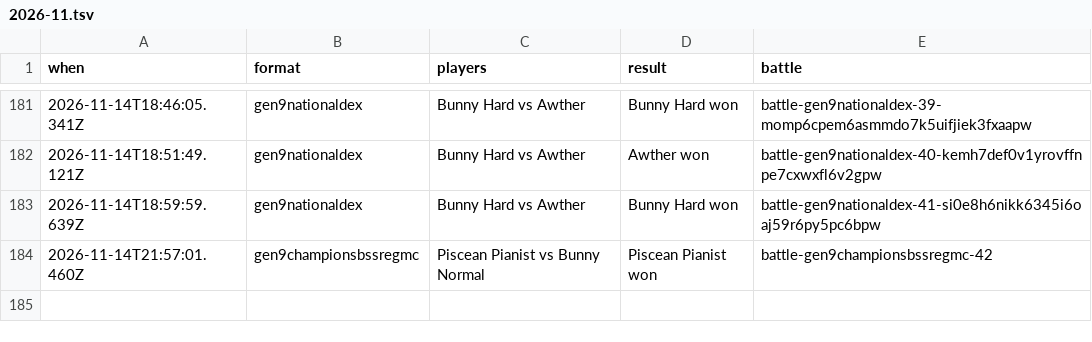
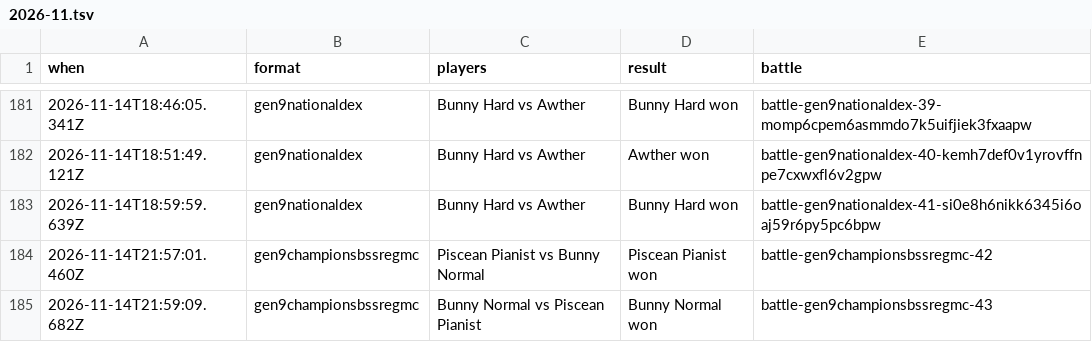
Before and after one commit to Proudkiller0015/velvet-bunny-showdown, a TSV file: data/battle-log/2026-11.tsv, drawn as a sheet; only a part is shown, gaps mark what is left out.

Commit message:
Battle log: 1 battle [skip render]

```diff
--- a/data/battle-log/2026-11.tsv
+++ b/data/battle-log/2026-11.tsv
@@ -184 +184,2 @@ when	format	players	result	battle
 2026-11-14T21:57:01.460Z	gen9championsbssregmc	Piscean Pianist vs Bunny Normal	Piscean Pianist won	battle-gen9championsbssregmc-42
+2026-11-14T21:59:09.682Z	gen9championsbssregmc	Bunny Normal vs Piscean Pianist	Bunny Normal won	battle-gen9championsbssregmc-43
```
